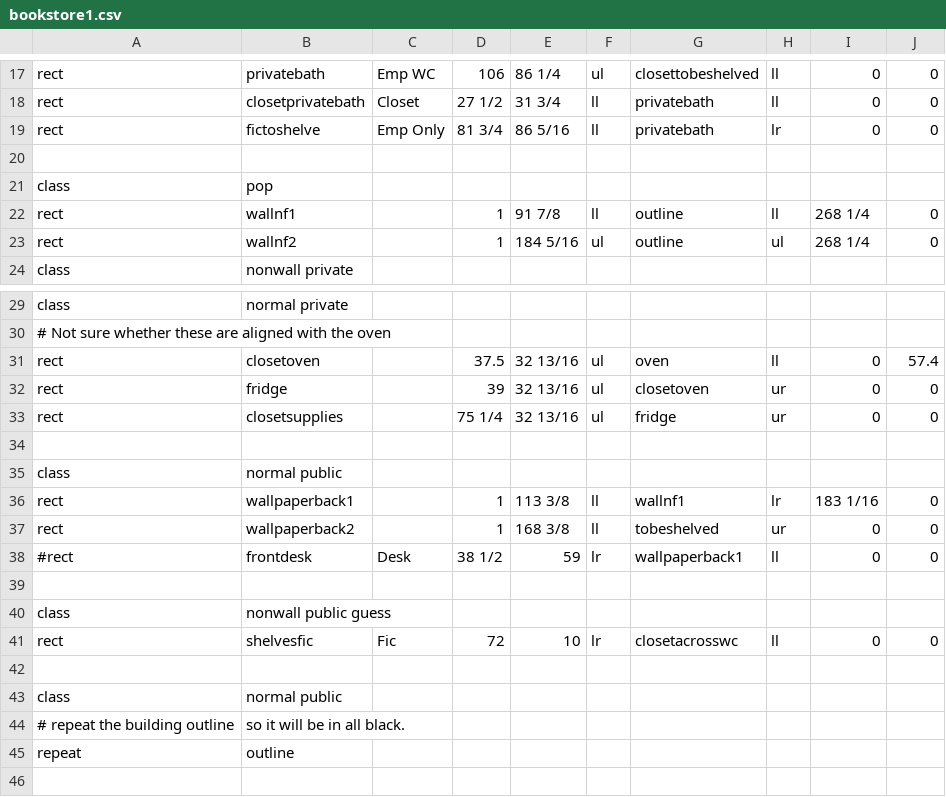
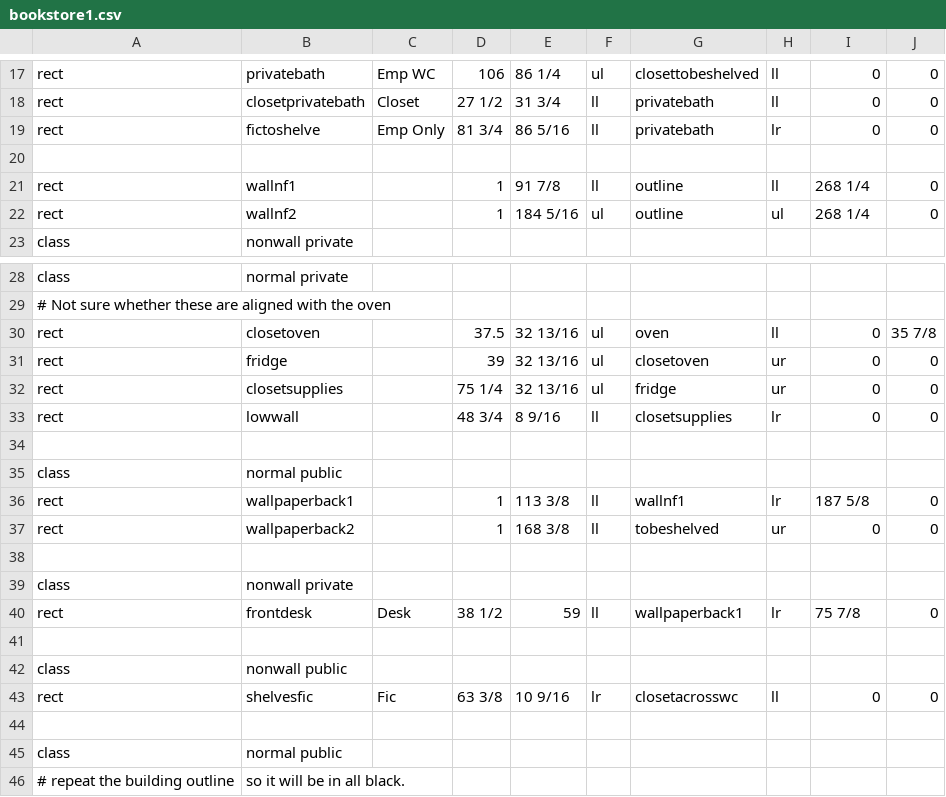
Before and after one commit to riordanmr/mfloorplan, a CSV file: data/bookstore1.csv, drawn as a sheet; only a part is shown, gaps mark what is left out; the shorter side is filled out with more unchanged rows.

Commit message:
Tweaks bookstore1.csv based on today's measurements

```diff
--- a/data/bookstore1.csv
+++ b/data/bookstore1.csv
@@ -20,3 +20,2 @@ rect,fictoshelve,Emp Only,81 3/4,86 5/16,ll,privatebath,lr,0,0
 
-class,pop
 rect,wallnf1,,1,91 7/8,ll,outline,ll,268 1/4,0
@@ -30,13 +29,16 @@ class,normal private
 # Not sure whether these are aligned with the oven
-rect,closetoven,,37.5,32 13/16,ul,oven,ll,0,57.4
+rect,closetoven,,37.5,32 13/16,ul,oven,ll,0,35 7/8
 rect,fridge,,39,32 13/16,ul,closetoven,ur,0,0
 rect,closetsupplies,,75 1/4,32 13/16,ul,fridge,ur,0,0
+rect,lowwall,,48 3/4,8 9/16,ll,closetsupplies,lr,0,0
 
 class,normal public
-rect,wallpaperback1,,1,113 3/8,ll,wallnf1,lr,183 1/16,0
+rect,wallpaperback1,,1,113 3/8,ll,wallnf1,lr,187 5/8,0
 rect,wallpaperback2,,1,168 3/8,ll,tobeshelved,ur,0,0
-#rect,frontdesk,Desk,38 1/2,59,lr,wallpaperback1,ll,0,0
 
-class,nonwall public guess
-rect,shelvesfic,Fic,72,10,lr,closetacrosswc,ll,0,0
+class,nonwall private
+rect,frontdesk,Desk,38 1/2,59,ll,wallpaperback1,lr,75 7/8,0
+
+class,nonwall public
+rect,shelvesfic,Fic,63 3/8,10 9/16,lr,closetacrosswc,ll,0,0
 
```
